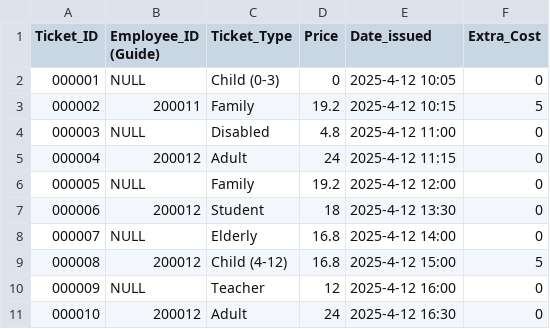
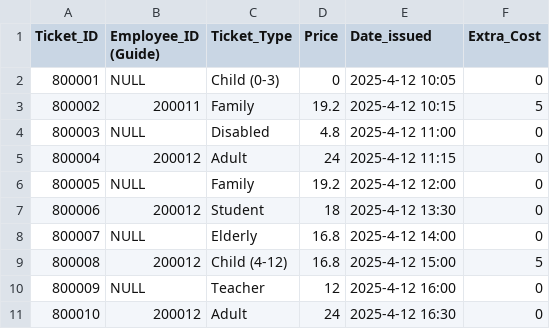
Before and after one commit to EMMANOUIL-ALKIS-SOURIS/DatabaseZooProject, a CSV file: DataImportFiles/TableCSVs/Ticket.csv, drawn as a sheet.

```diff
--- a/DataImportFiles/TableCSVs/Ticket.csv
+++ b/DataImportFiles/TableCSVs/Ticket.csv
@@ -1,11 +1,11 @@
 Ticket_ID,Employee_ID (Guide),Ticket_Type,Price,Date_issued,Extra_Cost
-000001,NULL,Child (0-3),0,2025-4-12 10:05,0
-000002,200011,Family,19.2,2025-4-12 10:15,5
-000003,NULL,Disabled,4.8,2025-4-12 11:00,0
-000004,200012,Adult,24,2025-4-12 11:15,0
-000005,NULL,Family,19.2,2025-4-12 12:00,0
-000006,200012,Student,18,2025-4-12 13:30,0
-000007,NULL,Elderly,16.8,2025-4-12 14:00,0
-000008,200012,Child (4-12),16.8,2025-4-12 15:00,5
-000009,NULL,Teacher,12,2025-4-12 16:00,0
-000010,200012,Adult,24,2025-4-12 16:30,0
+800001,NULL,Child (0-3),0,2025-4-12 10:05,0
+800002,200011,Family,19.2,2025-4-12 10:15,5
+800003,NULL,Disabled,4.8,2025-4-12 11:00,0
+800004,200012,Adult,24,2025-4-12 11:15,0
+800005,NULL,Family,19.2,2025-4-12 12:00,0
+800006,200012,Student,18,2025-4-12 13:30,0
+800007,NULL,Elderly,16.8,2025-4-12 14:00,0
+800008,200012,Child (4-12),16.8,2025-4-12 15:00,5
+800009,NULL,Teacher,12,2025-4-12 16:00,0
+800010,200012,Adult,24,2025-4-12 16:30,0
```
Also changed, not shown: 2 other files.
